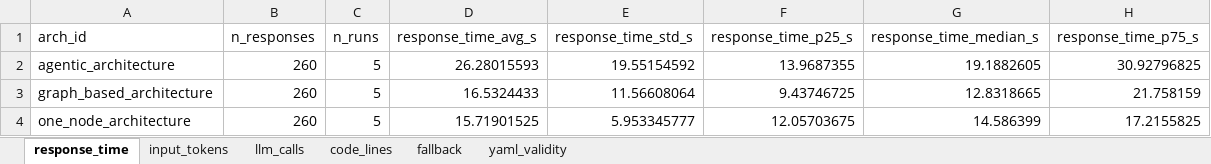
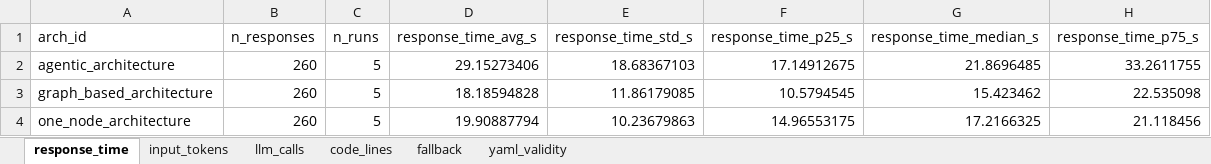
Before and after one commit to miso-booster/senpai-experiments, an Excel workbook: out/RQ2_architecture_metrics/RQ2_architecture_metrics.xlsx, sheet response_time, drawn as a sheet; values as stored, in another font and other column widths than the file's, no borders; the diff names each change by its address in the sheet, - before the commit and + after, or states it on an @@ line.

```diff
--- a/out/RQ2_architecture_metrics/RQ2_architecture_metrics.xlsx (sheet response_time)
+++ b/out/RQ2_architecture_metrics/RQ2_architecture_metrics.xlsx (sheet response_time)
-D2 (response_time_avg_s): 26.28015593
+D2 (response_time_avg_s): 29.15273406
-E2 (response_time_std_s): 19.55154592
+E2 (response_time_std_s): 18.68367103
-F2 (response_time_p25_s): 13.9687355
+F2 (response_time_p25_s): 17.14912675
-G2 (response_time_median_s): 19.1882605
+G2 (response_time_median_s): 21.8696485
-H2 (response_time_p75_s): 30.92796825
+H2 (response_time_p75_s): 33.2611755
-D3 (response_time_avg_s): 16.5324433
+D3 (response_time_avg_s): 18.18594828
-E3 (response_time_std_s): 11.56608064
+E3 (response_time_std_s): 11.86179085
-F3 (response_time_p25_s): 9.43746725
+F3 (response_time_p25_s): 10.5794545
-G3 (response_time_median_s): 12.8318665
+G3 (response_time_median_s): 15.423462
-H3 (response_time_p75_s): 21.758159
+H3 (response_time_p75_s): 22.535098
-D4 (response_time_avg_s): 15.71901525
+D4 (response_time_avg_s): 19.90887794
-E4 (response_time_std_s): 5.953345777
+E4 (response_time_std_s): 10.23679863
-F4 (response_time_p25_s): 12.05703675
+F4 (response_time_p25_s): 14.96553175
-G4 (response_time_median_s): 14.586399
+G4 (response_time_median_s): 17.2166325
-H4 (response_time_p75_s): 17.2155825
+H4 (response_time_p75_s): 21.118456
```
Also changed, not shown: sheet input_tokens, sheet yaml_validity, sheet code_lines, sheet fallback, sheet llm_calls, out/RQ3_tool_consistency/RQ3_tool_consistency.xlsx, 12 other files.
